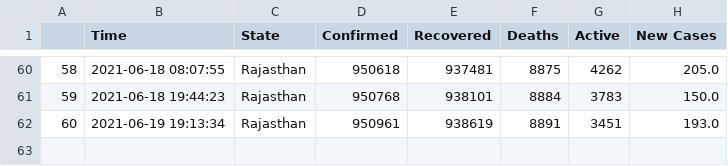
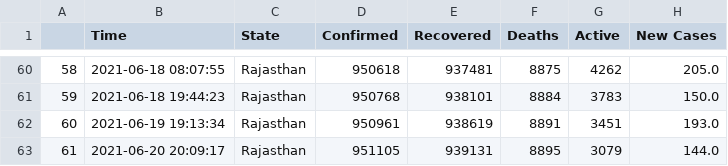
Before and after one commit to dakkshesh07/covid19_data-india-DERP, a CSV file: Rajasthan/data-Rajasthan.csv, drawn as a sheet; only a part is shown, gaps mark what is left out; the diff names each change by its address in the sheet, - before the commit and + after, or states it on an @@ line.

Commit message:
Rajasthan: upload updated datasets, fetched on 2021-06-20 20:09:17

```diff
--- a/Rajasthan/data-Rajasthan.csv
+++ b/Rajasthan/data-Rajasthan.csv
+row 63: 61 | 2021-06-20 20:09:17 | Rajasthan | 951105 | 939131 | 8895 | 3079 | 144.0
```
